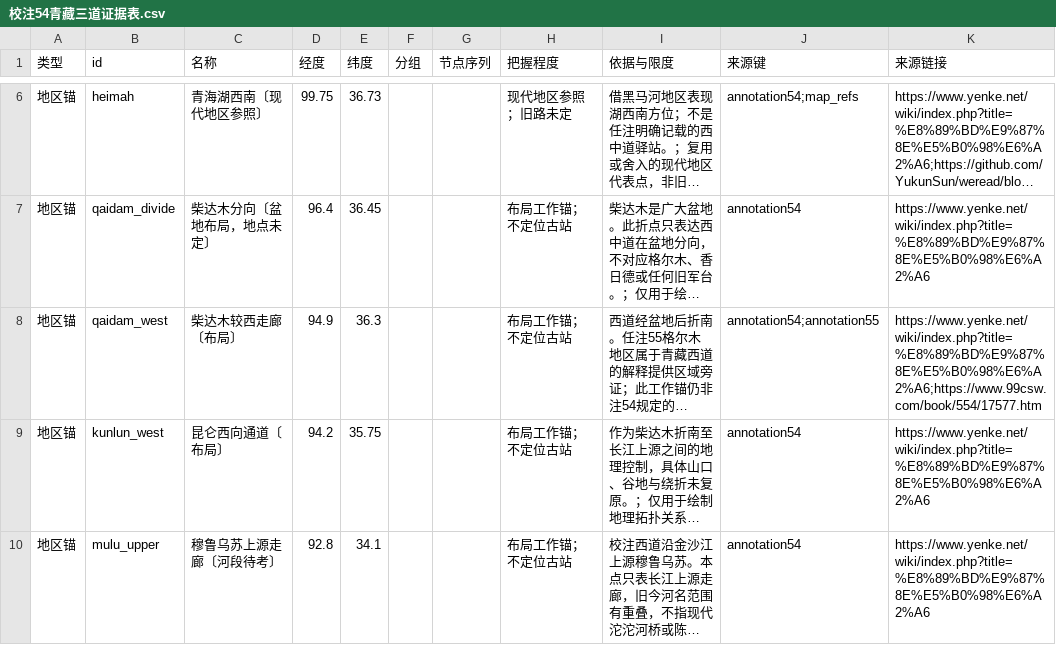
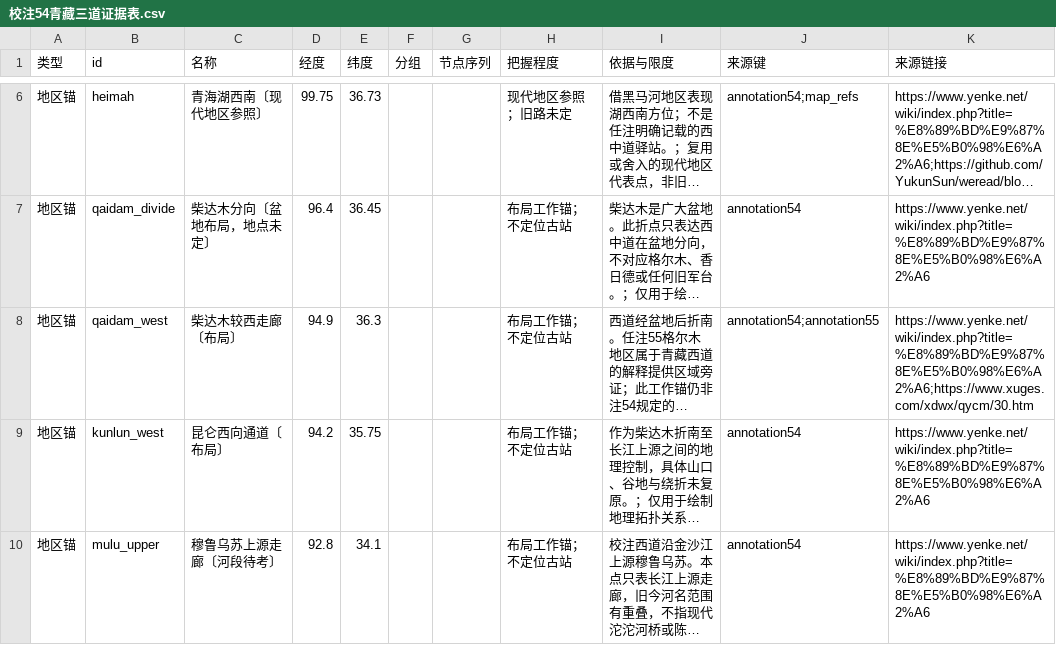
Before and after one commit to YukunSun/weread, a CSV file: qiuyechenmeng/校注54青藏三道证据表.csv, drawn as a sheet; only a part is shown, gaps mark what is left out; long unchanged cells end in …; the diff covers the shown part only; the diff names each change by its address in the sheet, - before the commit and + after, or states it on an @@ line.

```diff
--- a/qiuyechenmeng/校注54青藏三道证据表.csv
+++ b/qiuyechenmeng/校注54青藏三道证据表.csv
-K8 (来源链接): https://www.yenke.net/wiki/index.php?title=%E8%89%BD%E9%87%8E%E5%B0%98%E6%A2%A6;https://www.99csw.com/book/554/17577.htm
+K8 (来源链接): https://www.yenke.net/wiki/index.php?title=%E8%89%BD%E9%87%8E%E5%B0%98%E6%A2%A6;https://www.xuges.com/xdwx/qycm/30.htm
```
Also changed, not shown: 2 edited cells elsewhere in this file, 10 other files.
